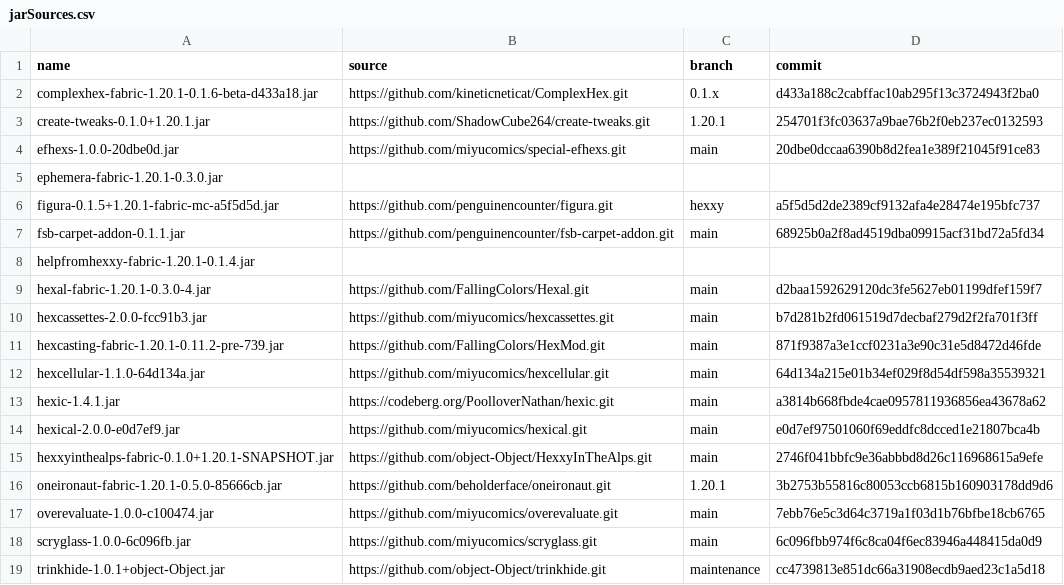
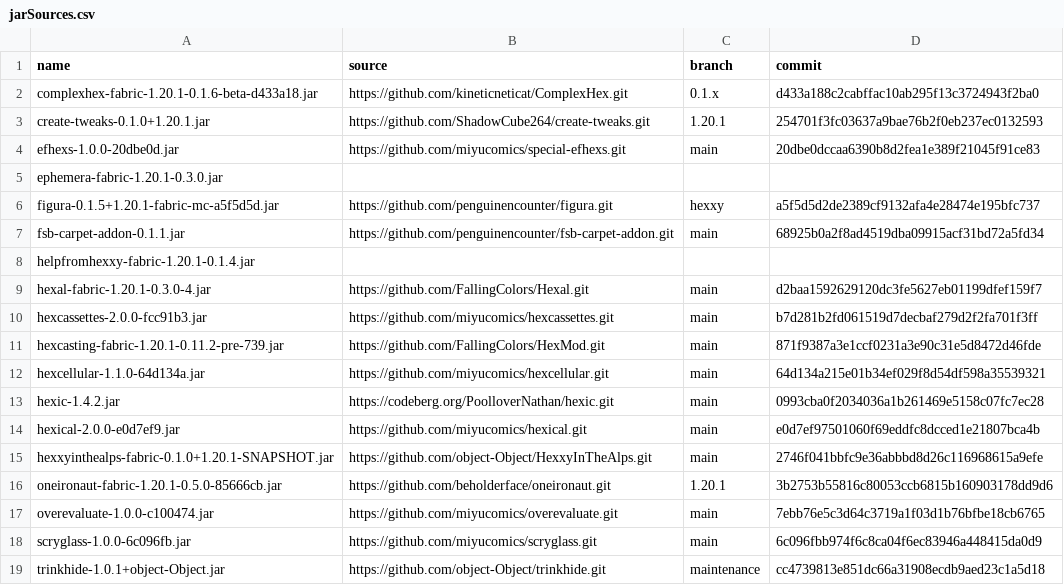
Before and after one commit to abilliontrillionstars/hexxy4, a CSV file: jarSources.csv, drawn as a sheet.

Commit message:
mod: hexic 1,4.1 → 1.4.2
• fix pouchception
• add creative tabs
• hopefully fix pouch recipe
• add streams
• add items for hex pens

```diff
--- a/jarSources.csv
+++ b/jarSources.csv
@@ -12,3 +12,3 @@ hexcasting-fabric-1.20.1-0.11.2-pre-739.jar,https://github.com/FallingColors/Hex
 hexcellular-1.1.0-64d134a.jar,https://github.com/miyucomics/hexcellular.git,main,64d134a215e01b34ef029f8d54df598a35539321
-hexic-1.4.1.jar,https://codeberg.org/PoolloverNathan/hexic.git,main,a3814b668fbde4cae0957811936856ea43678a62
+hexic-1.4.2.jar,https://codeberg.org/PoolloverNathan/hexic.git,main,0993cba0f2034036a1b261469e5158c07fc7ec28
 hexical-2.0.0-e0d7ef9.jar,https://github.com/miyucomics/hexical.git,main,e0d7ef97501060f69eddfc8dcced1e21807bca4b
```
Also changed, not shown: 2 other files.
